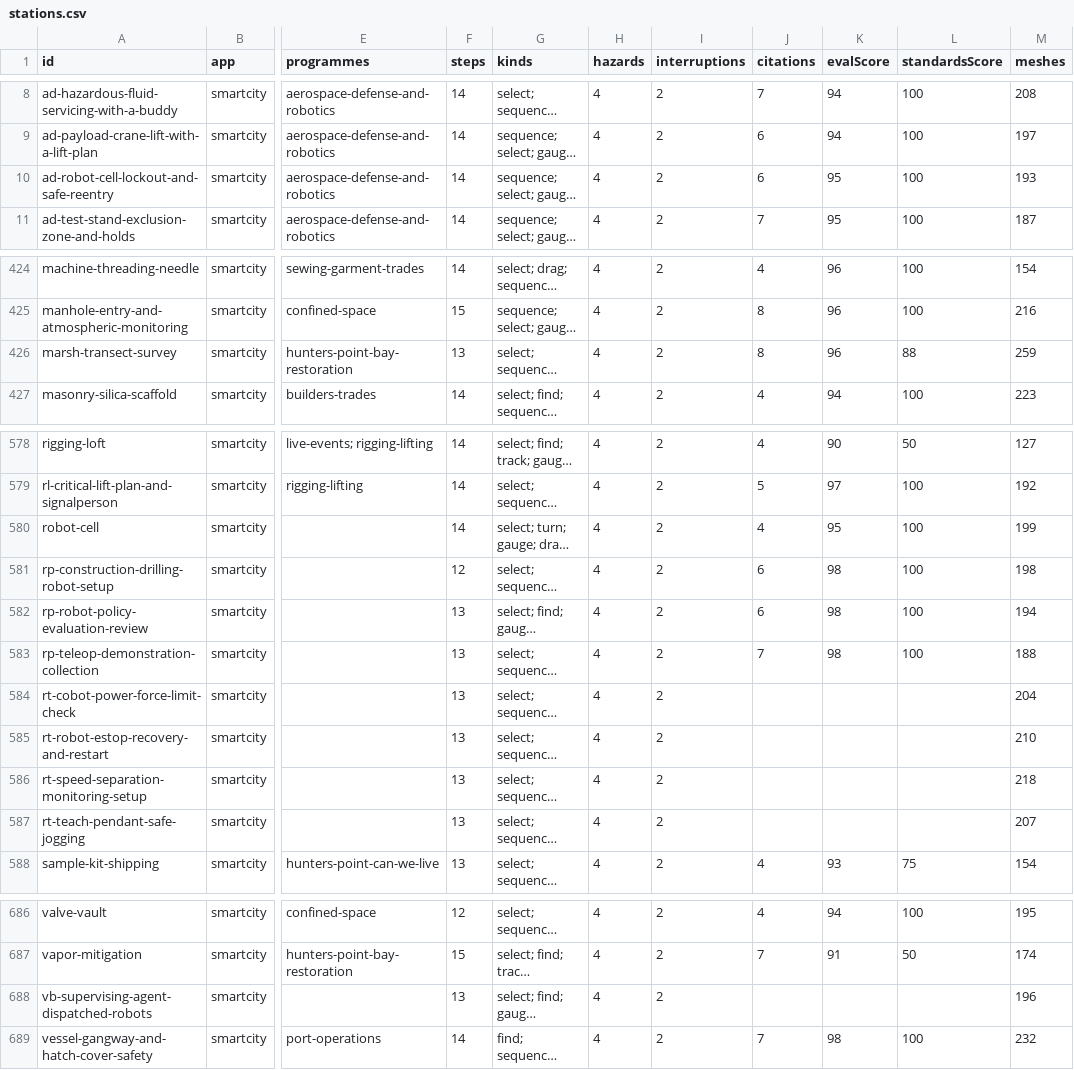
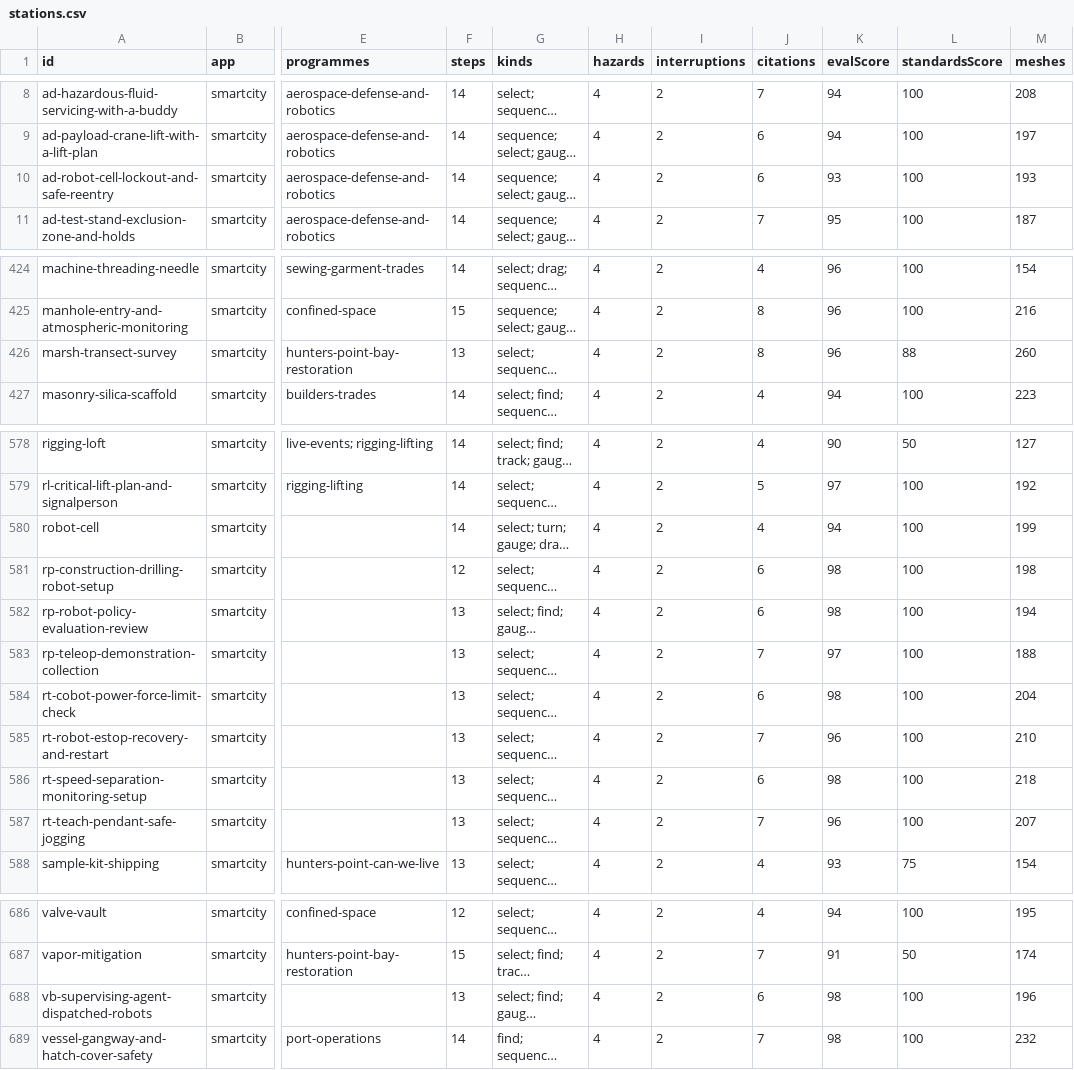
Before and after one commit to AGIFutureFoundation/vr-safety-training, a CSV file: docs/investor/stations.csv, drawn as a sheet; only a part is shown, gaps mark what is left out; long unchanged cells end in …; the diff names each change by its address in the sheet, - before the commit and + after, or states it on an @@ line.

```diff
--- a/docs/investor/stations.csv
+++ b/docs/investor/stations.csv
-K10 (evalScore): 95
+K10 (evalScore): 93
-M426 (meshes): 259
+M426 (meshes): 260
-K580 (evalScore): 95
+K580 (evalScore): 94
-K583 (evalScore): 98
+K583 (evalScore): 97
-J584 (citations): (empty)
+J584 (citations): 6
-K584 (evalScore): (empty)
+K584 (evalScore): 98
-L584:L587 (standardsScore): (empty)
+L584:L587 (standardsScore): 100
-J585 (citations): (empty)
+J585 (citations): 7
-K585 (evalScore): (empty)
+K585 (evalScore): 96
-J586 (citations): (empty)
+J586 (citations): 6
-K586 (evalScore): (empty)
+K586 (evalScore): 98
-J587 (citations): (empty)
+J587 (citations): 7
-K587 (evalScore): (empty)
+K587 (evalScore): 96
-J688 (citations): (empty)
+J688 (citations): 6
-K688 (evalScore): (empty)
+K688 (evalScore): 98
-L688 (standardsScore): (empty)
+L688 (standardsScore): 100
```
Also changed, not shown: docs/investor/platform-summary.csv, docs/investor/programmes.csv, 15 other files.
